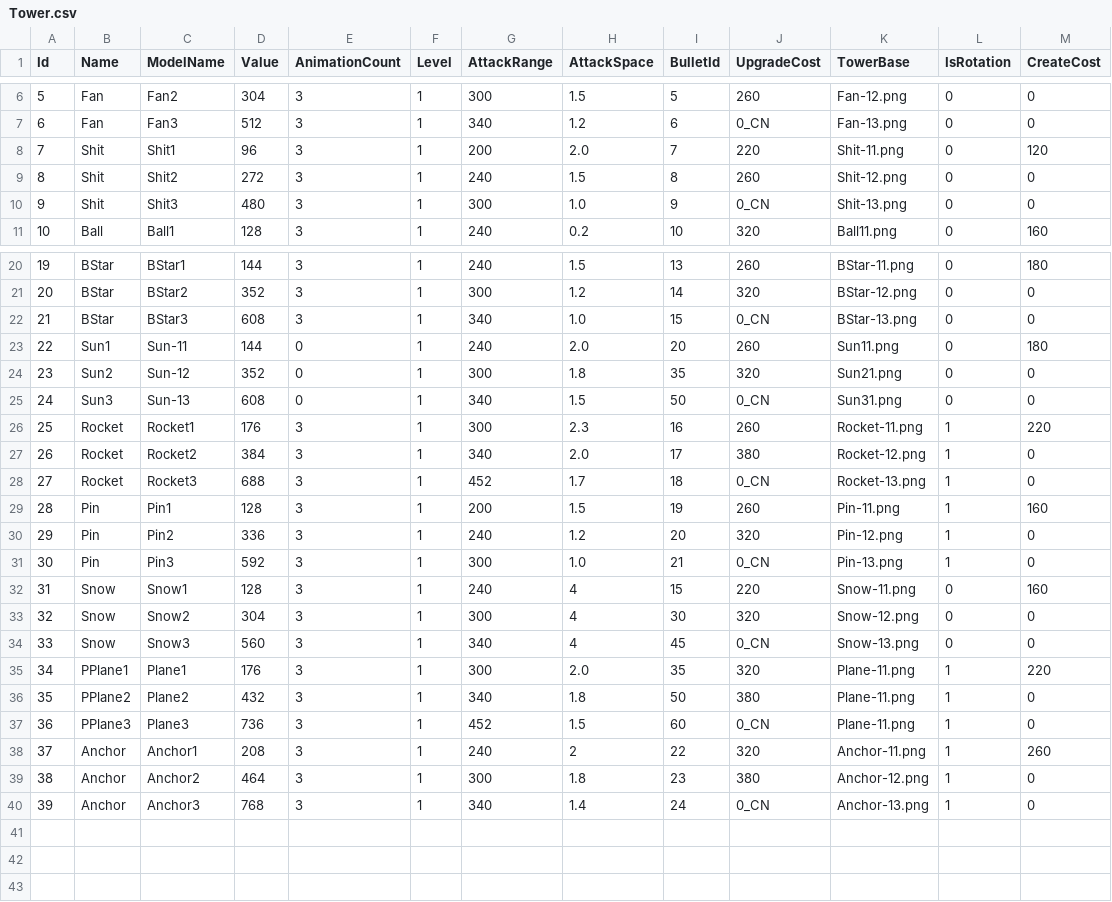
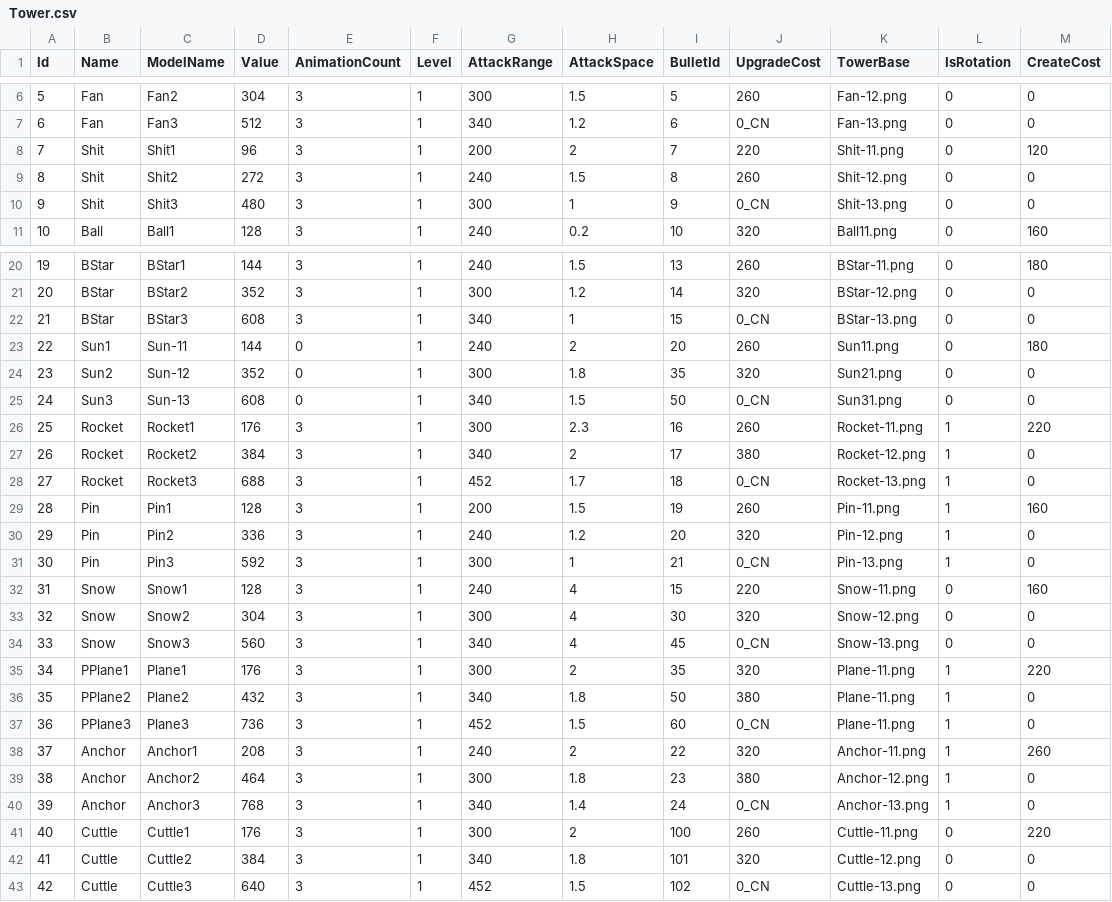
Before and after one commit to JezaChen/CarrotGuardGame, a CSV file: Resources/csv/Tower.csv, drawn as a sheet; only a part is shown, gaps mark what is left out; the diff covers the shown part only.

```diff
--- a/Resources/csv/Tower.csv
+++ b/Resources/csv/Tower.csv
@@ -7,5 +7,5 @@ Id,Name,ModelName,Value,AnimationCount,Level,AttackRange,AttackSpace,BulletId,Up
 6,Fan,Fan3,512,3,1,340,1.2,6,0_CN,Fan-13.png,0,0
-7,Shit,Shit1,96,3,1,200,2.0,7,220,Shit-11.png,0,120
+7,Shit,Shit1,96,3,1,200,2,7,220,Shit-11.png,0,120
 8,Shit,Shit2,272,3,1,240,1.5,8,260,Shit-12.png,0,0
-9,Shit,Shit3,480,3,1,300,1.0,9,0_CN,Shit-13.png,0,0
+9,Shit,Shit3,480,3,1,300,1,9,0_CN,Shit-13.png,0,0
 10,Ball,Ball1,128,3,1,240,0.2,10,320,Ball11.png,0,160
@@ -21,4 +21,4 @@ Id,Name,ModelName,Value,AnimationCount,Level,AttackRange,AttackSpace,BulletId,Up
 20,BStar,BStar2,352,3,1,300,1.2,14,320,BStar-12.png,0,0
-21,BStar,BStar3,608,3,1,340,1.0,15,0_CN,BStar-13.png,0,0
-22,Sun1,Sun-11,144,0,1,240,2.0,20,260,Sun11.png,0,180
+21,BStar,BStar3,608,3,1,340,1,15,0_CN,BStar-13.png,0,0
+22,Sun1,Sun-11,144,0,1,240,2,20,260,Sun11.png,0,180
 23,Sun2,Sun-12,352,0,1,300,1.8,35,320,Sun21.png,0,0
@@ -26,3 +26,3 @@ Id,Name,ModelName,Value,AnimationCount,Level,AttackRange,AttackSpace,BulletId,Up
 25,Rocket,Rocket1,176,3,1,300,2.3,16,260,Rocket-11.png,1,220
-26,Rocket,Rocket2,384,3,1,340,2.0,17,380,Rocket-12.png,1,0
+26,Rocket,Rocket2,384,3,1,340,2,17,380,Rocket-12.png,1,0
 27,Rocket,Rocket3,688,3,1,452,1.7,18,0_CN,Rocket-13.png,1,0
@@ -30,3 +30,3 @@ Id,Name,ModelName,Value,AnimationCount,Level,AttackRange,AttackSpace,BulletId,Up
 29,Pin,Pin2,336,3,1,240,1.2,20,320,Pin-12.png,1,0
-30,Pin,Pin3,592,3,1,300,1.0,21,0_CN,Pin-13.png,1,0
+30,Pin,Pin3,592,3,1,300,1,21,0_CN,Pin-13.png,1,0
 31,Snow,Snow1,128,3,1,240,4,15,220,Snow-11.png,0,160
@@ -34,3 +34,3 @@ Id,Name,ModelName,Value,AnimationCount,Level,AttackRange,AttackSpace,BulletId,Up
 33,Snow,Snow3,560,3,1,340,4,45,0_CN,Snow-13.png,0,0
-34,PPlane1,Plane1,176,3,1,300,2.0,35,320,Plane-11.png,1,220
+34,PPlane1,Plane1,176,3,1,300,2,35,320,Plane-11.png,1,220
 35,PPlane2,Plane2,432,3,1,340,1.8,50,380,Plane-11.png,1,0
@@ -40 +40,4 @@ Id,Name,ModelName,Value,AnimationCount,Level,AttackRange,AttackSpace,BulletId,Up
 39,Anchor,Anchor3,768,3,1,340,1.4,24,0_CN,Anchor-13.png,1,0
+40,Cuttle,Cuttle1,176,3,1,300,2,100,260,Cuttle-11.png,0,220
+41,Cuttle,Cuttle2,384,3,1,340,1.8,101,320,Cuttle-12.png,0,0
+42,Cuttle,Cuttle3,640,3,1,452,1.5,102,0_CN,Cuttle-13.png,0,0
```
Also changed, not shown: 1 edited cell elsewhere in this file, 22 other files.
